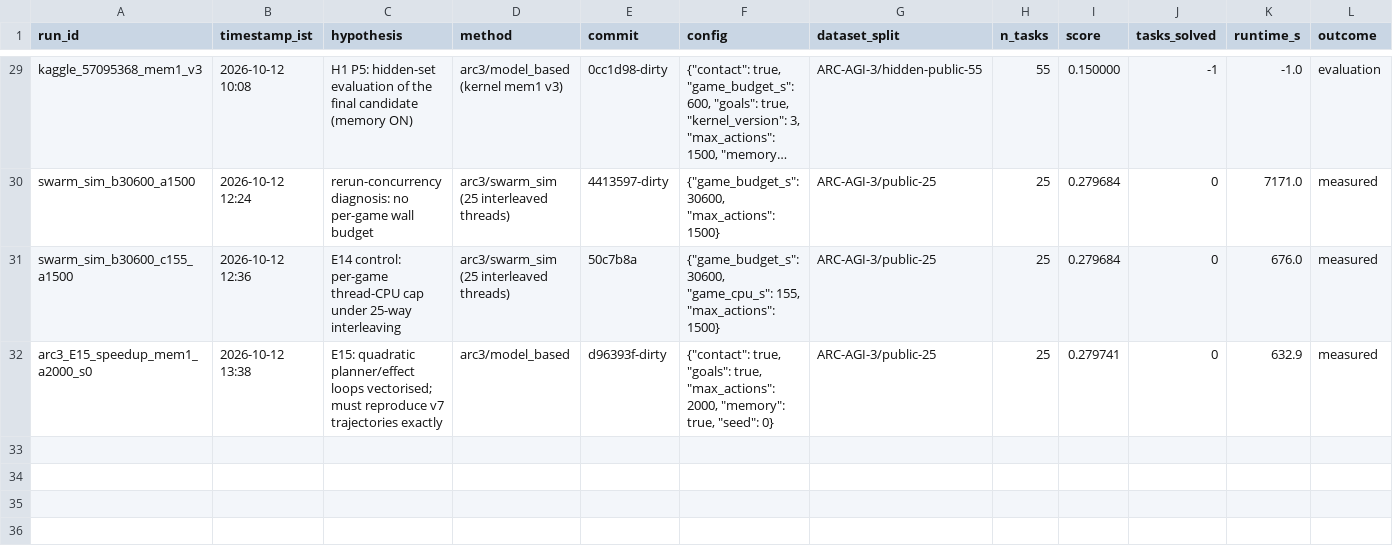
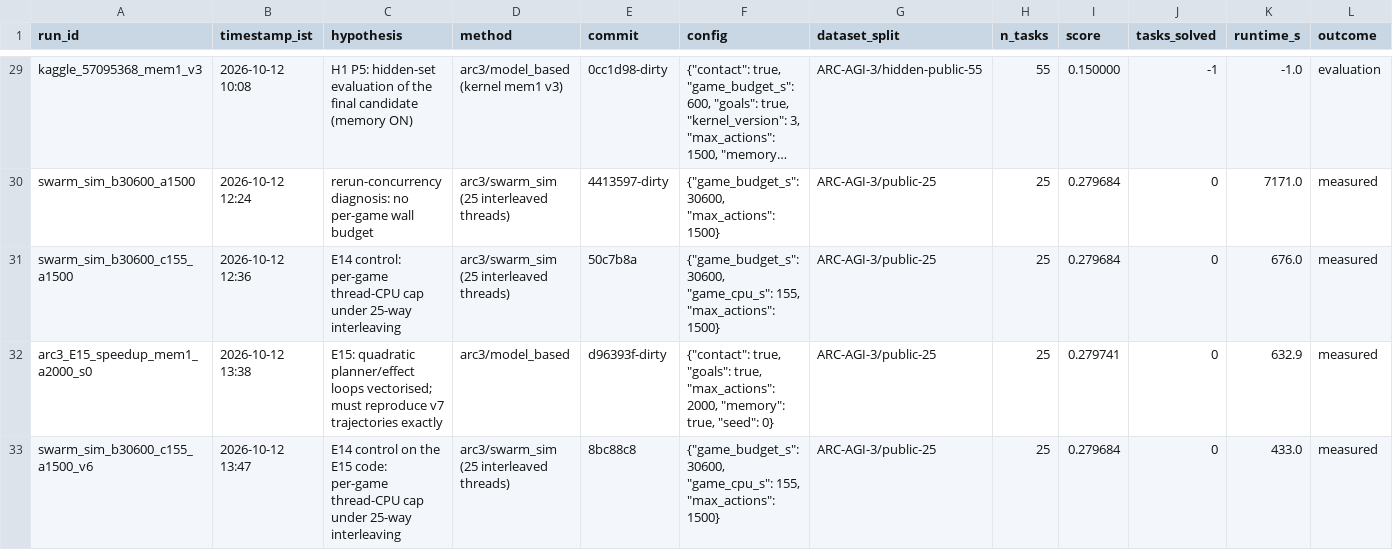
Before and after one commit to rodriguescarson/arc-prize-2026, a CSV file: EXPERIMENT_LOG.csv, drawn as a sheet; only a part is shown, gaps mark what is left out; long unchanged cells end in …; rows hold the shown columns only; the diff names each change by its address in the sheet, - before the commit and + after, or states it on an @@ line.

Commit message:
Control simulation on v6 code: 0.280/14 levels, CPU sum 451 s

```diff
--- a/EXPERIMENT_LOG.csv
+++ b/EXPERIMENT_LOG.csv
+row 33: swarm_sim_b30600_c155_a1500_v6 | 2026-10-12 13:47 | E14 control on the E15 code: per-game thread-CPU cap under 25-way interleaving | arc3/swarm_sim (25 interleaved threads) | 8bc88c8 | {"game_budget_s": 30600, "game_cpu_s": 155, "max_actions": 1500} | ARC-AGI-3/public-25 | 25 | 0.279684 | 0 | 433.0 | measured
```
Also changed, not shown: 3 other files.
